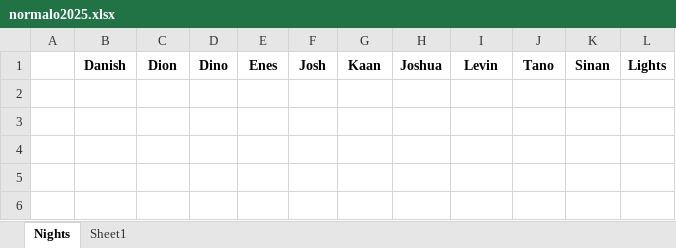
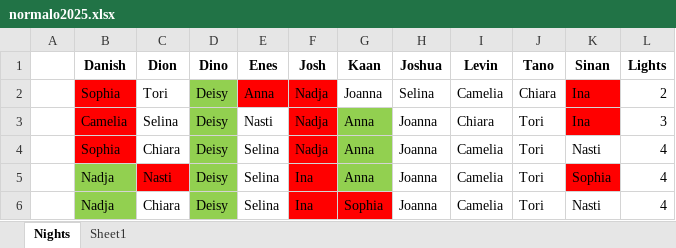
Before and after one commit to proxophy/aytogermany, an Excel workbook: data/normalo2025.xlsx, sheet Nights, drawn as a sheet; values as stored, in another font and other column widths than the file's, no borders; the diff names each change by its address in the sheet, - before the commit and + after, or states it on an @@ line.

Commit message:
Erste Haelfte Staffel 6 Normalos

```diff
--- a/data/normalo2025.xlsx (sheet Nights)
+++ b/data/normalo2025.xlsx (sheet Nights)
+row 2:  | Sophia | Tori | Deisy | Anna | Nadja | Joanna | Selina | Camelia | Chiara | Ina | 2
+row 3:  | Camelia | Selina | Deisy | Nasti | Nadja | Anna | Joanna | Chiara | Tori | Ina | 3
+row 4:  | Sophia | Chiara | Deisy | Selina | Nadja | Anna | Joanna | Camelia | Tori | Nasti | 4
+row 5:  | Nadja | Nasti | Deisy | Selina | Ina | Anna | Joanna | Camelia | Tori | Sophia | 4
+row 6:  | Nadja | Chiara | Deisy | Selina | Ina | Sophia | Joanna | Camelia | Tori | Nasti | 4
```
Also changed, not shown: 4 other files.
